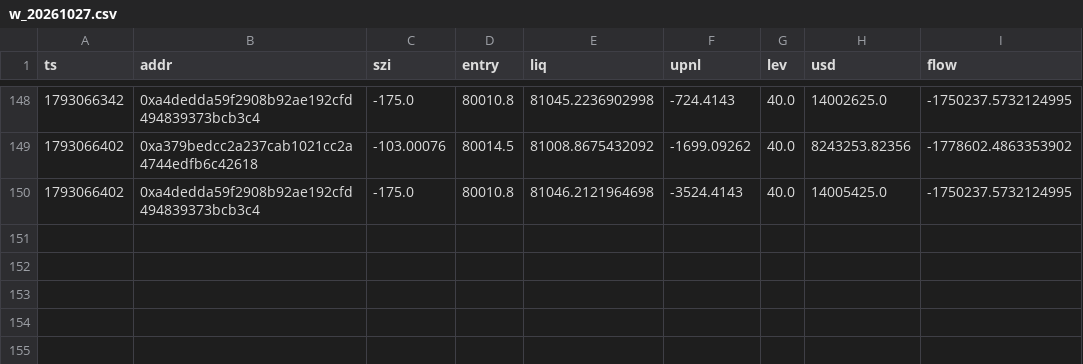
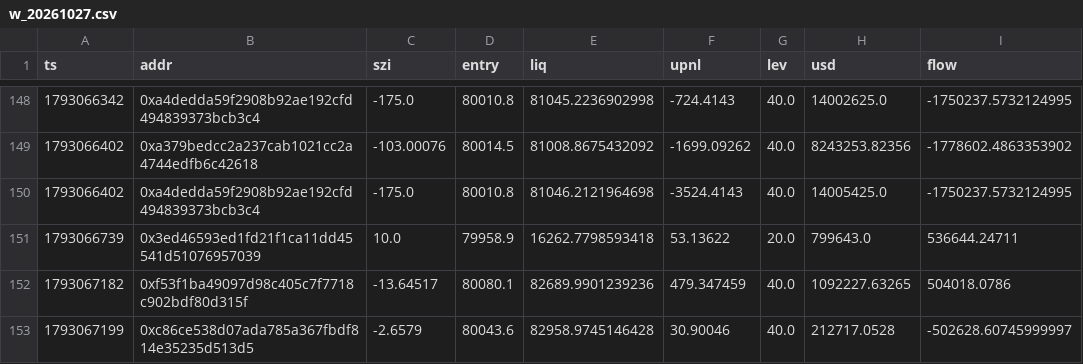
Before and after one commit to Maddysingh06/market-data, a CSV file: data/w_20261027.csv, drawn as a sheet; only a part is shown, gaps mark what is left out; the diff names each change by its address in the sheet, - before the commit and + after, or states it on an @@ line.

```diff
--- a/data/w_20261027.csv
+++ b/data/w_20261027.csv
+row 151: 1793066739 | 0x3ed46593ed1fd21f1ca11dd45541d51076957039 | 10.0 | 79958.9 | 16262.7798593418 | 53.13622 | 20.0 | 799643.0 | 536644.24711
+row 152: 1793067182 | 0xf53f1ba49097d98c405c7f7718c902bdf80d315f | -13.64517 | 80080.1 | 82689.9901239236 | 479.347459 | 40.0 | 1092227.63265 | 504018.0786
+row 153: 1793067199 | 0xc86ce538d07ada785a367fbdf814e35235d513d5 | -2.6579 | 80043.6 | 82958.9745146428 | 30.90046 | 40.0 | 212717.0528 | -502628.60745999997
```
Also changed, not shown: data/e_20261027.csv, 3 other files.
